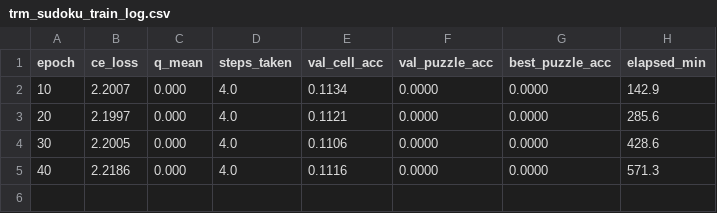
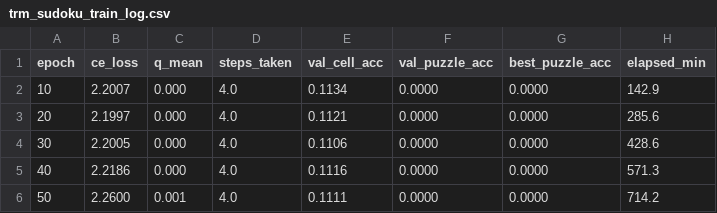
Before and after one commit to shamykyzer/ML-TRM, a CSV file: experiments/sudoku/trm_sudoku_train_log.csv, drawn as a sheet; the diff names each change by its address in the sheet, - before the commit and + after, or states it on an @@ line.

Commit message:
checkpoint: hourly save

```diff
--- a/experiments/sudoku/trm_sudoku_train_log.csv
+++ b/experiments/sudoku/trm_sudoku_train_log.csv
+row 6: 50 | 2.2600 | 0.001 | 4.0 | 0.1111 | 0.0000 | 0.0000 | 714.2
```
